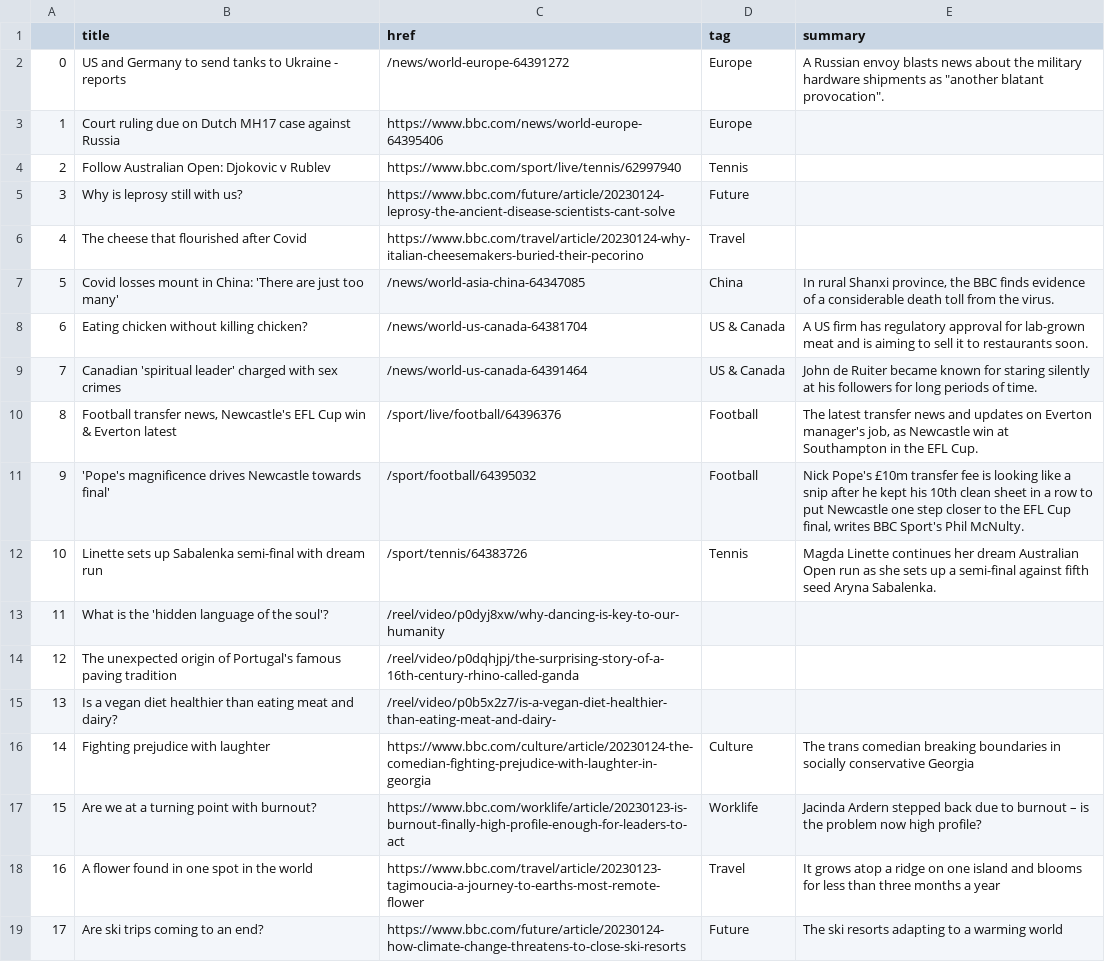
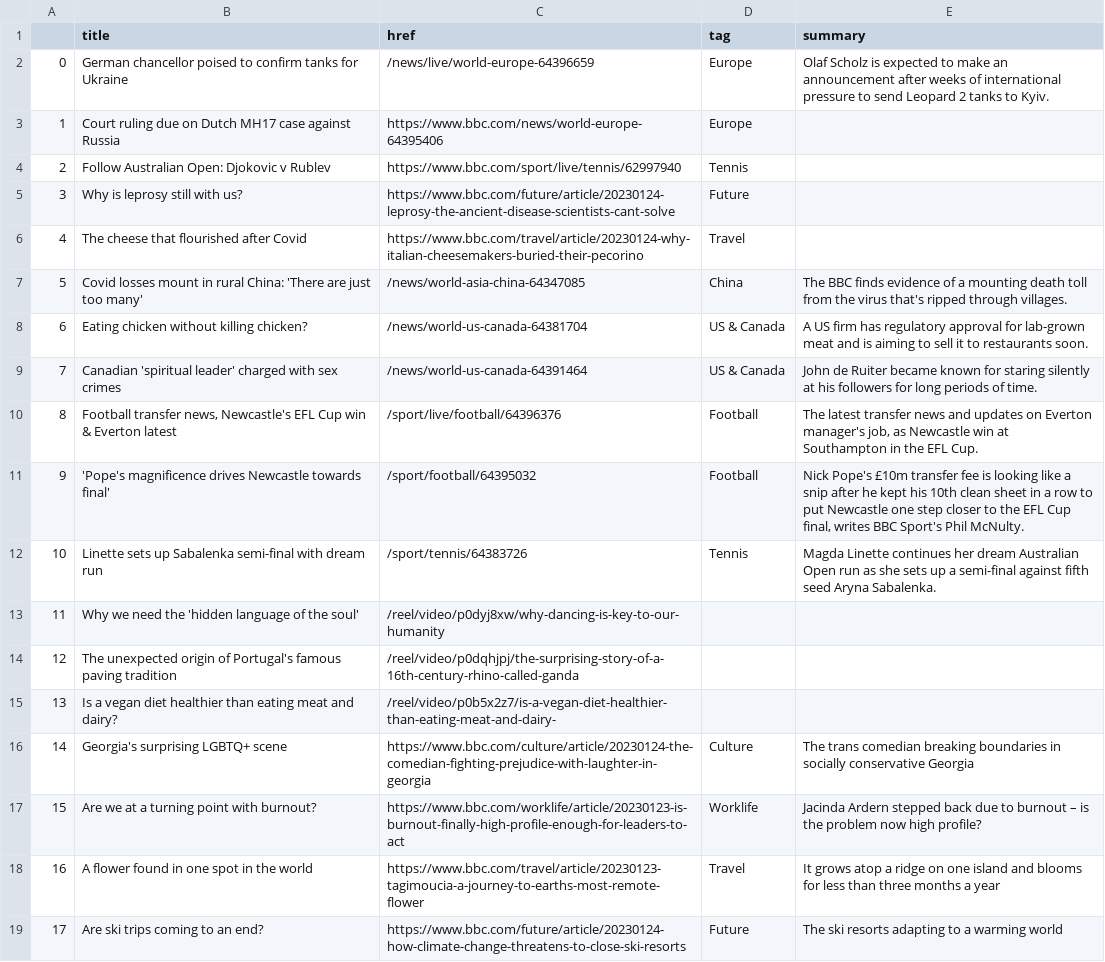
Before and after one commit to zhaoying2931/automatic-scraper, a CSV file: bbc-headlines.csv, drawn as a sheet; only a part is shown.

```diff
--- a/bbc-headlines.csv
+++ b/bbc-headlines.csv
@@ -1,3 +1,3 @@
 ,title,href,tag,summary
-0,US and Germany to send tanks to Ukraine - reports,/news/world-europe-64391272,Europe,"A Russian envoy blasts news about the military hardware shipments as ""another blatant provocation""."
+0,German chancellor poised to confirm tanks for Ukraine,/news/live/world-europe-64396659,Europe,Olaf Scholz is expected to make an announcement after weeks of international pressure to send Leopard 2 tanks to Kyiv.
 1,Court ruling due on Dutch MH17 case against Russia,https://www.bbc.com/news/world-europe-64395406,Europe,
@@ -6,3 +6,3 @@
 4,The cheese that flourished after Covid,https://www.bbc.com/travel/article/20230124-why-italian-cheesemakers-buried-their-pecorino,Travel,
-5,Covid losses mount in China: 'There are just too many',/news/world-asia-china-64347085,China,"In rural Shanxi province, the BBC finds evidence of a considerable death toll from the virus."
+5,Covid losses mount in rural China: 'There are just too many',/news/world-asia-china-64347085,China,The BBC finds evidence of a mounting death toll from the virus that's ripped through villages.
 6,Eating chicken without killing chicken?,/news/world-us-canada-64381704,US & Canada,A US firm has regulatory approval for lab-grown meat and is aiming to sell it to restaurants soon.
@@ -12,6 +12,6 @@
 10,Linette sets up Sabalenka semi-final with dream run,/sport/tennis/64383726,Tennis,Magda Linette continues her dream Australian Open run as she sets up a semi-final against fifth seed Aryna Sabalenka.
-11,What is the 'hidden language of the soul'?,/reel/video/p0dyj8xw/why-dancing-is-key-to-our-humanity,,
+11,Why we need the 'hidden language of the soul',/reel/video/p0dyj8xw/why-dancing-is-key-to-our-humanity,,
 12,The unexpected origin of Portugal's famous paving tradition,/reel/video/p0dqhjpj/the-surprising-story-of-a-16th-century-rhino-called-ganda,,
 13,Is a vegan diet healthier than eating meat and dairy?,/reel/video/p0b5x2z7/is-a-vegan-diet-healthier-than-eating-meat-and-dairy-,,
-14,Fighting prejudice with laughter,https://www.bbc.com/culture/article/20230124-the-comedian-fighting-prejudice-with-laughter-in-georgia,Culture,The trans comedian breaking boundaries in socially conservative Georgia
+14,Georgia's surprising LGBTQ+ scene,https://www.bbc.com/culture/article/20230124-the-comedian-fighting-prejudice-with-laughter-in-georgia,Culture,The trans comedian breaking boundaries in socially conservative Georgia
 15,Are we at a turning point with burnout?,https://www.bbc.com/worklife/article/20230123-is-burnout-finally-high-profile-enough-for-leaders-to-act,Worklife,Jacinda Ardern stepped back due to burnout – is the problem now high profile?
```
